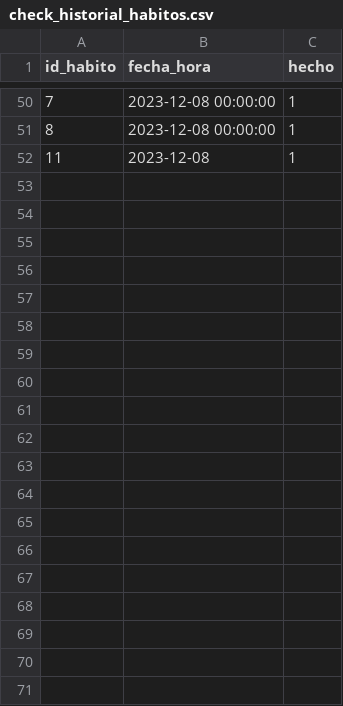
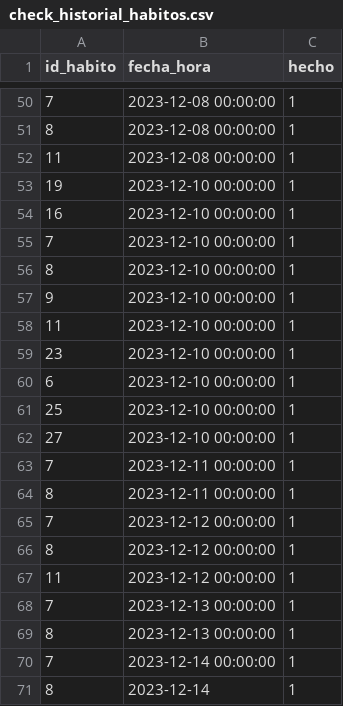
Before and after one commit to Gabriel-Sanchez/AppHabitos, a CSV file: registros/check_historial_habitos.csv, drawn as a sheet; only a part is shown, gaps mark what is left out.

```diff
--- a/registros/check_historial_habitos.csv
+++ b/registros/check_historial_habitos.csv
@@ -51,2 +51,21 @@ id_habito,fecha_hora,hecho
 8,2023-12-08 00:00:00,1
-11,2023-12-08,1
+11,2023-12-08 00:00:00,1
+19,2023-12-10 00:00:00,1
+16,2023-12-10 00:00:00,1
+7,2023-12-10 00:00:00,1
+8,2023-12-10 00:00:00,1
+9,2023-12-10 00:00:00,1
+11,2023-12-10 00:00:00,1
+23,2023-12-10 00:00:00,1
+6,2023-12-10 00:00:00,1
+25,2023-12-10 00:00:00,1
+27,2023-12-10 00:00:00,1
+7,2023-12-11 00:00:00,1
+8,2023-12-11 00:00:00,1
+7,2023-12-12 00:00:00,1
+8,2023-12-12 00:00:00,1
+11,2023-12-12 00:00:00,1
+7,2023-12-13 00:00:00,1
+8,2023-12-13 00:00:00,1
+7,2023-12-14 00:00:00,1
+8,2023-12-14,1
```
Also changed, not shown: registros/historial_habitos.csv, 3 other files.
